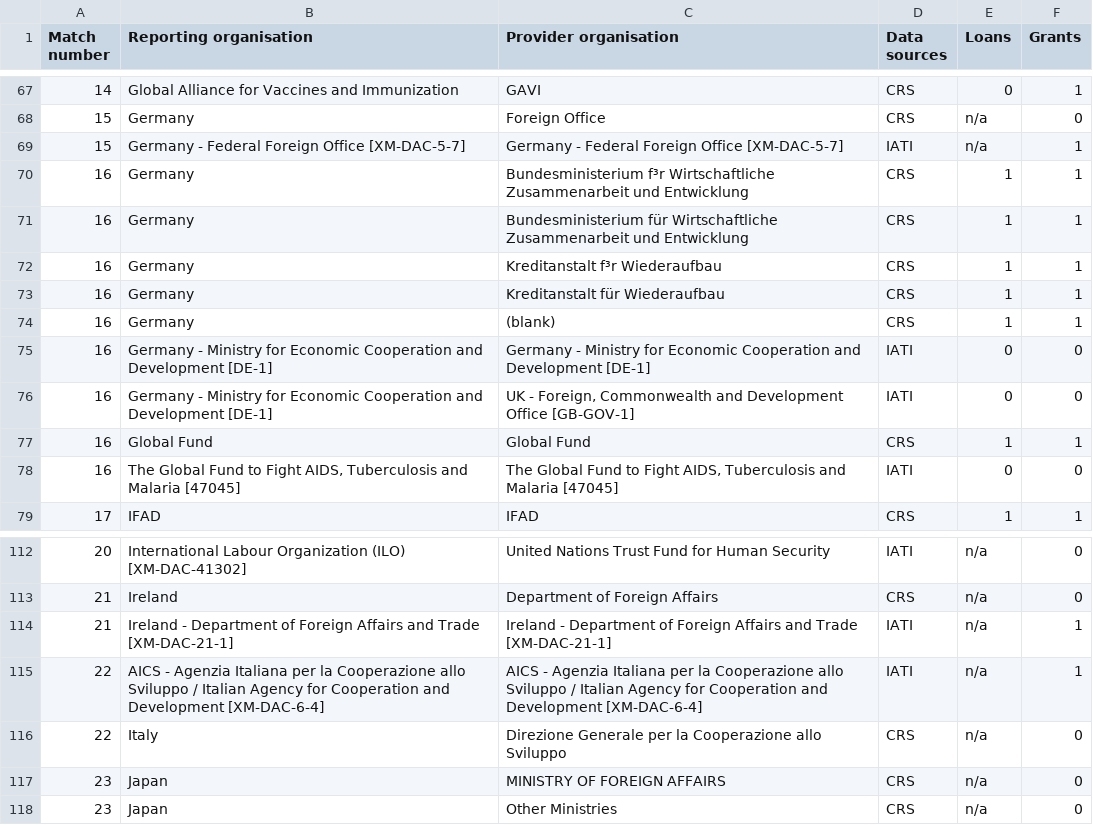
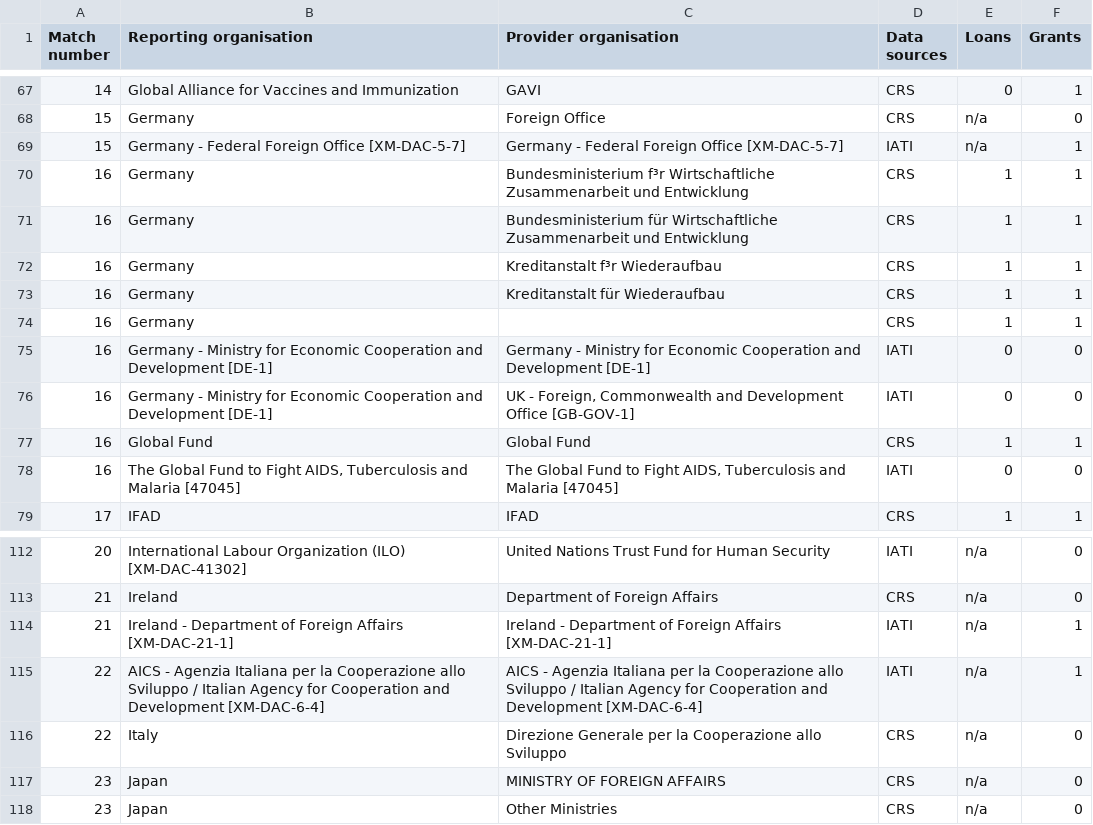
Before and after one commit to pwyf/pwyf-wee-scripts, a CSV file: duplicate quality decisions_phase2_v2_PK.csv, drawn as a sheet; only a part is shown, gaps mark what is left out.

Commit message:
Fix some values in the duplicate spreadsheets

```diff
--- a/duplicate quality decisions_phase2_v2_PK.csv
+++ b/duplicate quality decisions_phase2_v2_PK.csv
@@ -73,3 +73,3 @@ Match number,Reporting organisation,Provider organisation,Data sources,Loans,Gra
 16,Germany,Kreditanstalt für Wiederaufbau,CRS,1,1
-16,Germany,(blank),CRS,1,1
+16,Germany,,CRS,1,1
 16,Germany - Ministry for Economic Cooperation and Development [DE-1],Germany - Ministry for Economic Cooperation and Development [DE-1],IATI,0,0
@@ -113,3 +113,3 @@ Match number,Reporting organisation,Provider organisation,Data sources,Loans,Gra
 21,Ireland,Department of Foreign Affairs,CRS,n/a,0
-21,Ireland - Department of Foreign Affairs and Trade [XM-DAC-21-1],Ireland - Department of Foreign Affairs and Trade [XM-DAC-21-1],IATI,n/a,1
+21,Ireland - Department of Foreign Affairs [XM-DAC-21-1],Ireland - Department of Foreign Affairs [XM-DAC-21-1],IATI,n/a,1
 22,AICS - Agenzia Italiana per la Cooperazione allo Sviluppo / Italian Agency for Cooperation and Development [XM-DAC-6-4],AICS - Agenzia Italiana per la Cooperazione allo Sviluppo / Italian Agency for Cooperation and Development [XM-DAC-6-4],IATI,n/a,1
```
Also changed, not shown: duplicate quality decisions_phase2_v2_ET.csv, duplicate quality decisions_phase2_v2_UG.csv.
